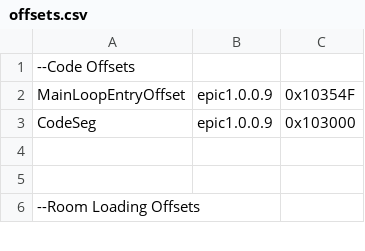
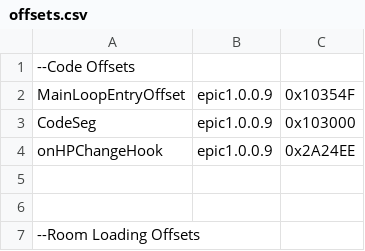
Before and after one commit to synth-the-humanoid/KHMI, a CSV file: KHMI/offsets.csv, drawn as a sheet; only a part is shown; the diff names each change by its address in the sheet, - before the commit and + after, or states it on an @@ line.

Commit message:
add new types, update hooks to allow original code to run before or after payload

```diff
--- a/KHMI/offsets.csv
+++ b/KHMI/offsets.csv
+row 4: onHPChangeHook | epic1.0.0.9 | 0x2A24EE
```
Also changed, not shown: 10 other files.
